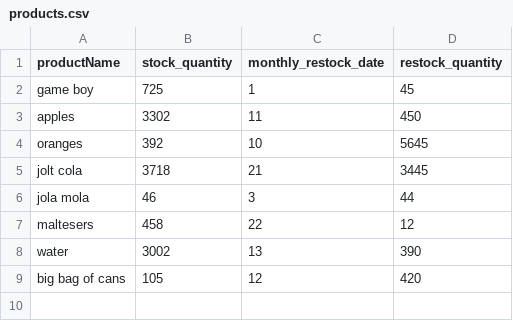
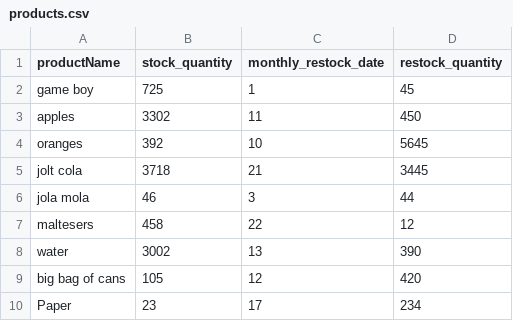
Before and after one commit to michaelssavage/b2b-react-flask, a CSV file: server/products/products.csv, drawn as a sheet; the diff names each change by its address in the sheet, - before the commit and + after, or states it on an @@ line.

Commit message:
products.csv in the room, json is no more

```diff
--- a/server/products/products.csv
+++ b/server/products/products.csv
+row 10: Paper | 23 | 17 | 234
```
Also changed, not shown: 8 other files.
